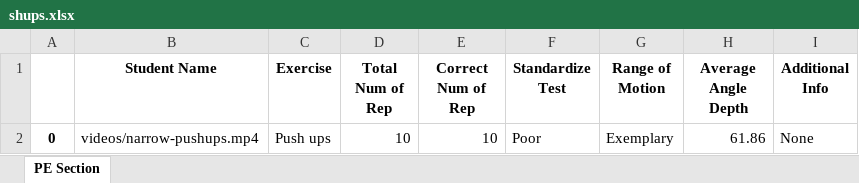
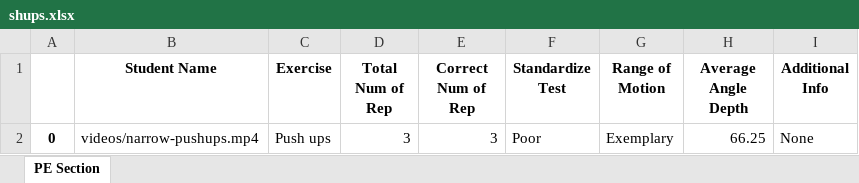
Before and after one commit to the-rese/AutomateExerciseChecker, an Excel workbook: summary/shups.xlsx, sheet PE Section, drawn as a sheet; values as stored, in another font and other column widths than the file's, no borders; the diff names each change by its address in the sheet, - before the commit and + after, or states it on an @@ line.

```diff
--- a/summary/shups.xlsx (sheet PE Section)
+++ b/summary/shups.xlsx (sheet PE Section)
-D2 (Total Num of Rep): 10
+D2 (Total Num of Rep): 3
-E2 (Correct Num of Rep): 10
+E2 (Correct Num of Rep): 3
-H2 (Average Angle Depth): 61.86
+H2 (Average Angle Depth): 66.25
```
Also changed, not shown: 6 other files.
